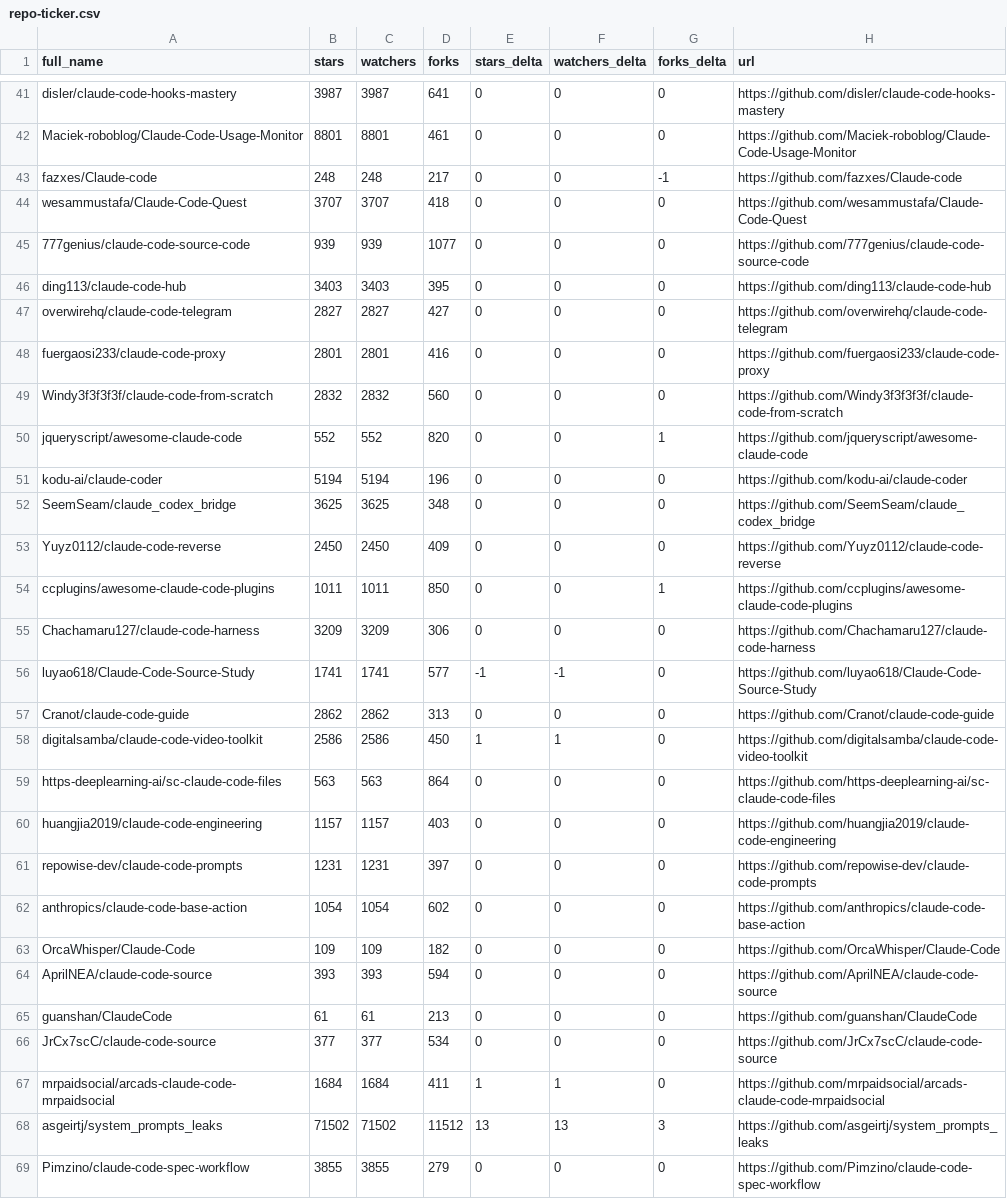
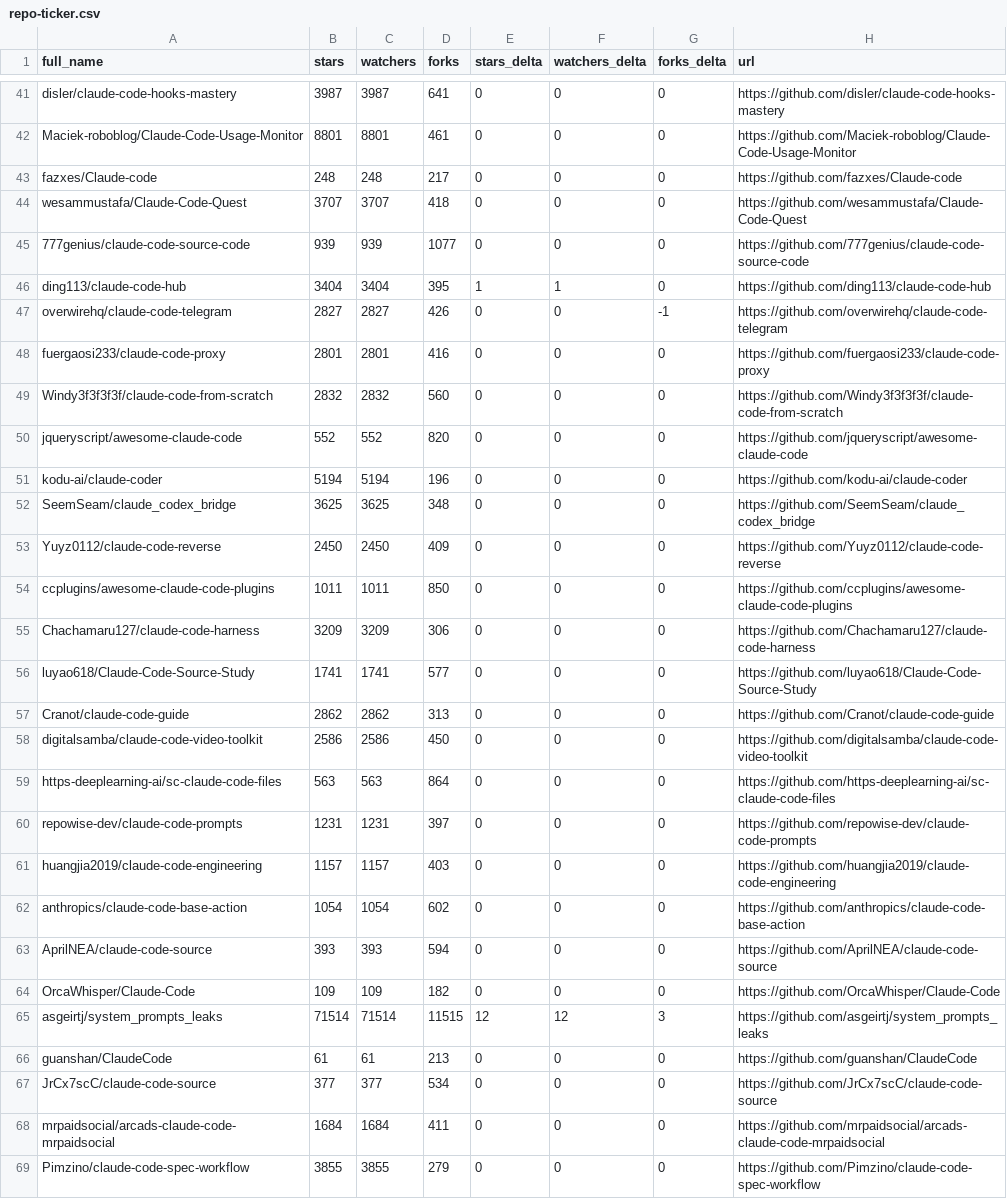
Before and after one commit to abgulati/awesome-claude-code, a CSV file: data/repo-ticker.csv, drawn as a sheet; only a part is shown, gaps mark what is left out; the diff covers the shown part only.

```diff
--- a/data/repo-ticker.csv
+++ b/data/repo-ticker.csv
@@ -42,10 +42,10 @@ disler/claude-code-hooks-mastery,3987,3987,641,0,0,0,https://github.com/disler/c
 Maciek-roboblog/Claude-Code-Usage-Monitor,8801,8801,461,0,0,0,https://github.com/Maciek-roboblog/Claude-Code-Usage-Monitor
-fazxes/Claude-code,248,248,217,0,0,-1,https://github.com/fazxes/Claude-code
+fazxes/Claude-code,248,248,217,0,0,0,https://github.com/fazxes/Claude-code
 wesammustafa/Claude-Code-Quest,3707,3707,418,0,0,0,https://github.com/wesammustafa/Claude-Code-Quest
 777genius/claude-code-source-code,939,939,1077,0,0,0,https://github.com/777genius/claude-code-source-code
-ding113/claude-code-hub,3403,3403,395,0,0,0,https://github.com/ding113/claude-code-hub
-overwirehq/claude-code-telegram,2827,2827,427,0,0,0,https://github.com/overwirehq/claude-code-telegram
+ding113/claude-code-hub,3404,3404,395,1,1,0,https://github.com/ding113/claude-code-hub
+overwirehq/claude-code-telegram,2827,2827,426,0,0,-1,https://github.com/overwirehq/claude-code-telegram
 fuergaosi233/claude-code-proxy,2801,2801,416,0,0,0,https://github.com/fuergaosi233/claude-code-proxy
 Windy3f3f3f3f/claude-code-from-scratch,2832,2832,560,0,0,0,https://github.com/Windy3f3f3f3f/claude-code-from-scratch
-jqueryscript/awesome-claude-code,552,552,820,0,0,1,https://github.com/jqueryscript/awesome-claude-code
+jqueryscript/awesome-claude-code,552,552,820,0,0,0,https://github.com/jqueryscript/awesome-claude-code
 kodu-ai/claude-coder,5194,5194,196,0,0,0,https://github.com/kodu-ai/claude-coder
@@ -53,17 +53,17 @@ SeemSeam/claude_codex_bridge,3625,3625,348,0,0,0,https://github.com/SeemSeam/cla
 Yuyz0112/claude-code-reverse,2450,2450,409,0,0,0,https://github.com/Yuyz0112/claude-code-reverse
-ccplugins/awesome-claude-code-plugins,1011,1011,850,0,0,1,https://github.com/ccplugins/awesome-claude-code-plugins
+ccplugins/awesome-claude-code-plugins,1011,1011,850,0,0,0,https://github.com/ccplugins/awesome-claude-code-plugins
 Chachamaru127/claude-code-harness,3209,3209,306,0,0,0,https://github.com/Chachamaru127/claude-code-harness
-luyao618/Claude-Code-Source-Study,1741,1741,577,-1,-1,0,https://github.com/luyao618/Claude-Code-Source-Study
+luyao618/Claude-Code-Source-Study,1741,1741,577,0,0,0,https://github.com/luyao618/Claude-Code-Source-Study
 Cranot/claude-code-guide,2862,2862,313,0,0,0,https://github.com/Cranot/claude-code-guide
-digitalsamba/claude-code-video-toolkit,2586,2586,450,1,1,0,https://github.com/digitalsamba/claude-code-video-toolkit
+digitalsamba/claude-code-video-toolkit,2586,2586,450,0,0,0,https://github.com/digitalsamba/claude-code-video-toolkit
 https-deeplearning-ai/sc-claude-code-files,563,563,864,0,0,0,https://github.com/https-deeplearning-ai/sc-claude-code-files
+repowise-dev/claude-code-prompts,1231,1231,397,0,0,0,https://github.com/repowise-dev/claude-code-prompts
 huangjia2019/claude-code-engineering,1157,1157,403,0,0,0,https://github.com/huangjia2019/claude-code-engineering
-repowise-dev/claude-code-prompts,1231,1231,397,0,0,0,https://github.com/repowise-dev/claude-code-prompts
 anthropics/claude-code-base-action,1054,1054,602,0,0,0,https://github.com/anthropics/claude-code-base-action
+AprilNEA/claude-code-source,393,393,594,0,0,0,https://github.com/AprilNEA/claude-code-source
 OrcaWhisper/Claude-Code,109,109,182,0,0,0,https://github.com/OrcaWhisper/Claude-Code
-AprilNEA/claude-code-source,393,393,594,0,0,0,https://github.com/AprilNEA/claude-code-source
+asgeirtj/system_prompts_leaks,71514,71514,11515,12,12,3,https://github.com/asgeirtj/system_prompts_leaks
 guanshan/ClaudeCode,61,61,213,0,0,0,https://github.com/guanshan/ClaudeCode
 JrCx7scC/claude-code-source,377,377,534,0,0,0,https://github.com/JrCx7scC/claude-code-source
-mrpaidsocial/arcads-claude-code-mrpaidsocial,1684,1684,411,1,1,0,https://github.com/mrpaidsocial/arcads-claude-code-mrpaidsocial
-asgeirtj/system_prompts_leaks,71502,71502,11512,13,13,3,https://github.com/asgeirtj/system_prompts_leaks
+mrpaidsocial/arcads-claude-code-mrpaidsocial,1684,1684,411,0,0,0,https://github.com/mrpaidsocial/arcads-claude-code-mrpaidsocial
 Pimzino/claude-code-spec-workflow,3855,3855,279,0,0,0,https://github.com/Pimzino/claude-code-spec-workflow
```
Also changed, not shown: 1 added row, 1 removed row, 1 moved row and 100 edited cells elsewhere in this file, 4 other files.
